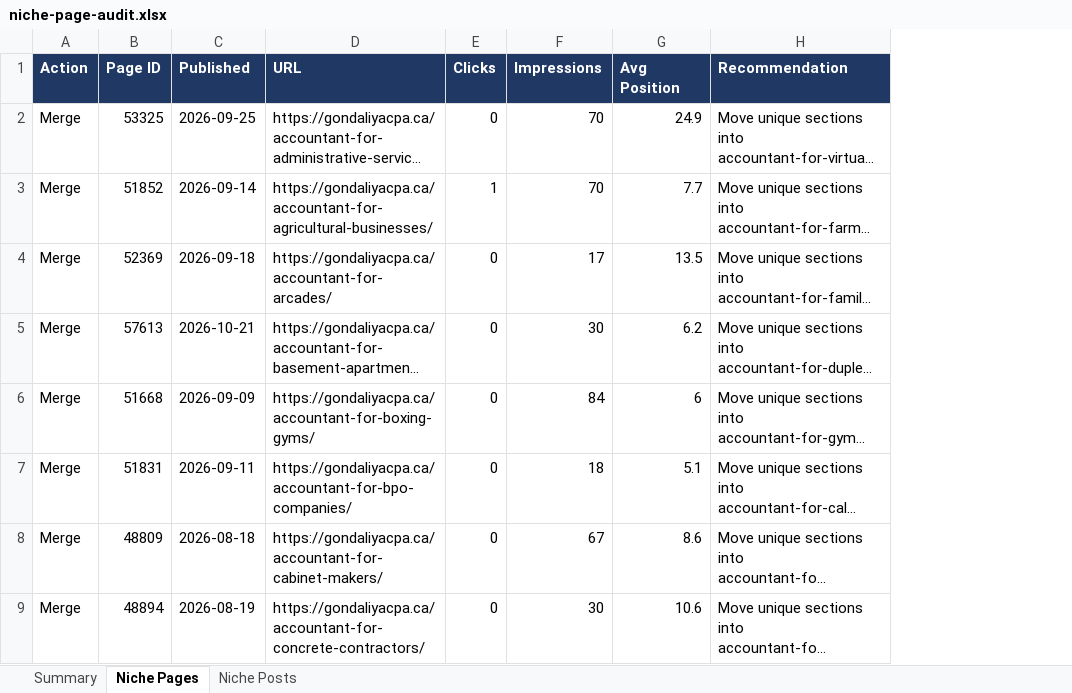
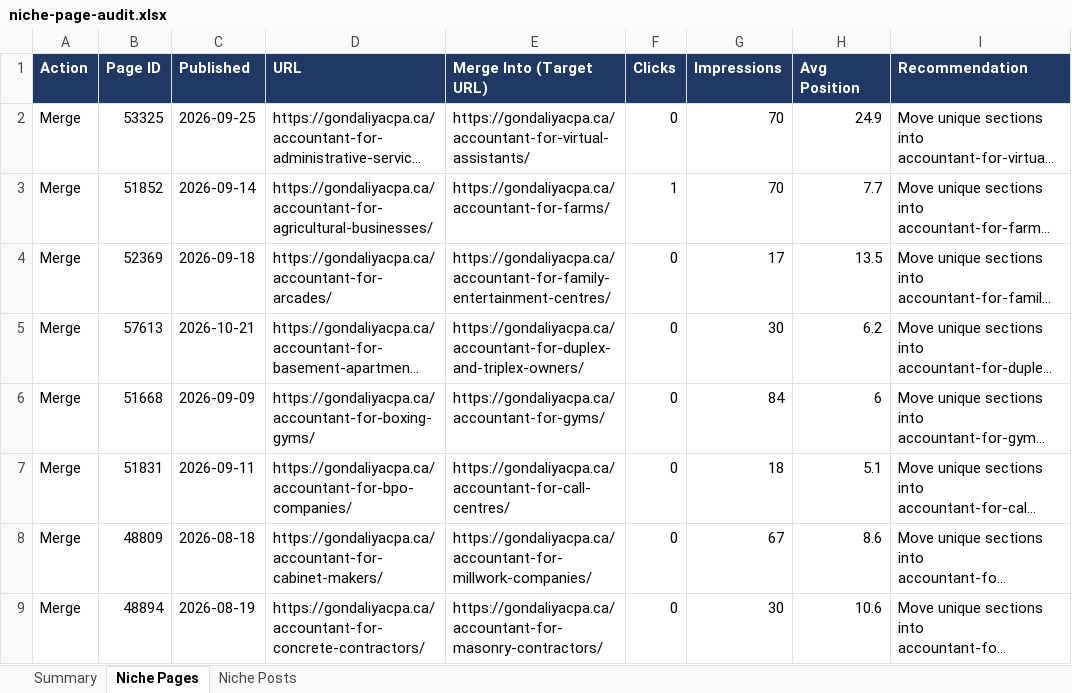
Before and after one commit to navneet-a11y/gondaliyacpa, an Excel workbook: niche-page-audit.xlsx, sheet Niche Pages, drawn as a sheet; only a part is shown; long unchanged cells end in …; values as stored, in another font and other column widths than the file's, no borders; the diff names each change by its address in the sheet, - before the commit and + after, or states it on an @@ line.

```diff
--- a/niche-page-audit.xlsx (sheet Niche Pages)
+++ b/niche-page-audit.xlsx (sheet Niche Pages)
+column E (Merge Into (Target URL)), rows 2-9: https://gondaliyacpa.ca/accountant-for-virtual-assistants/ | https://gondaliyacpa.ca/accountant-for-farms/ | https://gondaliyacpa.ca/accountant-for-family-entertainment-centres/ | https://gondaliyacpa.ca/accountant-for-duplex-and-triplex-owners/ | https://gondaliyacpa.ca/accountant-for-gyms/ | https://gondaliyacpa.ca/accountant-for-call-centres/ | https://gondaliyacpa.ca/accountant-for-millwork-companies/ | https://gondaliyacpa.ca/accountant-for-masonry-contractors/
```
